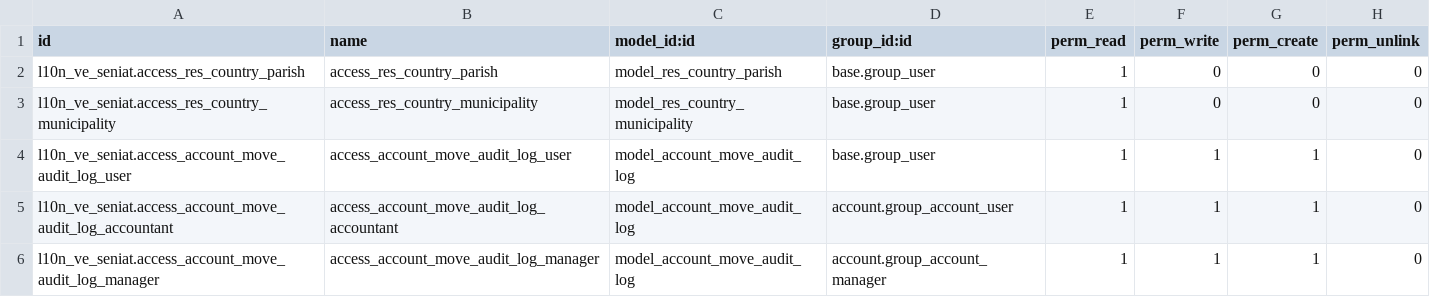
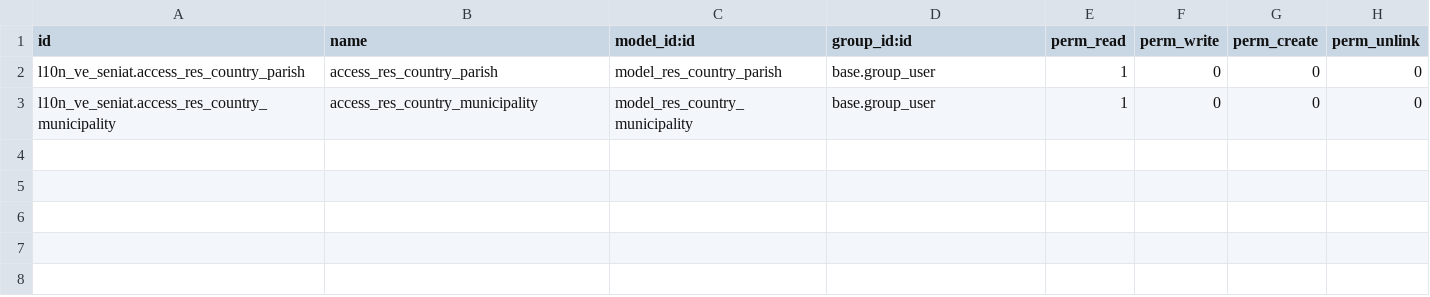
Before and after one commit to andyengit/l10n-venezuela, a CSV file: l10n_ve_seniat/security/ir.model.access.csv, drawn as a sheet.

```diff
--- a/l10n_ve_seniat/security/ir.model.access.csv
+++ b/l10n_ve_seniat/security/ir.model.access.csv
@@ -3,4 +3 @@ l10n_ve_seniat.access_res_country_parish,access_res_country_parish,model_res_cou
 l10n_ve_seniat.access_res_country_municipality,access_res_country_municipality,model_res_country_municipality,base.group_user,1,0,0,0
-l10n_ve_seniat.access_account_move_audit_log_user,access_account_move_audit_log_user,model_account_move_audit_log,base.group_user,1,1,1,0
-l10n_ve_seniat.access_account_move_audit_log_accountant,access_account_move_audit_log_accountant,model_account_move_audit_log,account.group_account_user,1,1,1,0
-l10n_ve_seniat.access_account_move_audit_log_manager,access_account_move_audit_log_manager,model_account_move_audit_log,account.group_account_manager,1,1,1,0
```
Also changed, not shown: l10n_ve_withholding/data/payment.concept.line.csv, l10n_ve_withholding/security/ir.model.access.csv, 48 other files.
